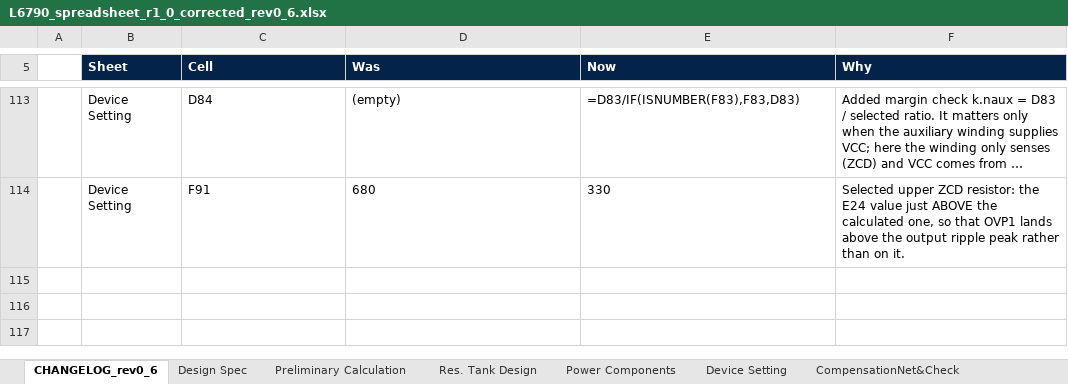
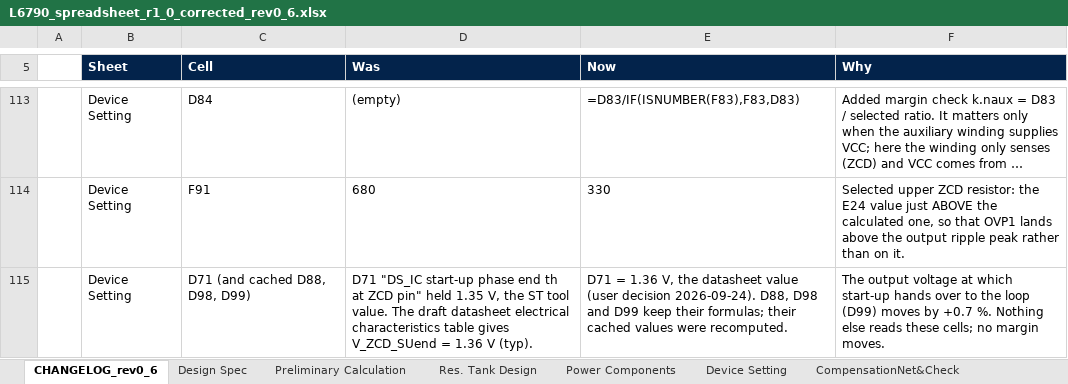
Before and after one commit to yohan924-ops/L6790A-Single-Stage-PFC-LLC-Converter, an Excel workbook: Calculation Excel Sheet/L6790_spreadsheet_r1_0_corrected_rev0_6.xlsx, sheet CHANGELOG_rev0_6, drawn as a sheet; only a part is shown, gaps mark what is left out; long unchanged cells end in …; values as stored, in another font and other column widths than the file's, no borders; the diff names each change by its address in the sheet, - before the commit and + after, or states it on an @@ line.

```diff
--- a/Calculation Excel Sheet/L6790_spreadsheet_r1_0_corrected_rev0_6.xlsx (sheet CHANGELOG_rev0_6)
+++ b/Calculation Excel Sheet/L6790_spreadsheet_r1_0_corrected_rev0_6.xlsx (sheet CHANGELOG_rev0_6)
+row 115:  | Device Setting | D71 (and cached D88, D98, D99) | D71 "DS_IC start-up phase end th at ZCD pin" held 1.35 V, the ST tool value. The draft datasheet electrical characteristics table gives V_ZCD_SUend = 1.36 V (typ). | D71 = 1.36 V, the datasheet value (user decision 2026-09-24). D88, D98 and D99 keep their formulas; their cached values were recomputed. | The output voltage at which start-up hands over to the loop (D99) moves by +0.7 %. Nothing else reads these cells; no margin moves.
```
Also changed, not shown: sheet Device Setting, hidden cells, Calculation Excel Sheet/variants/L6790_workbook_6to1.xlsx, Calculation Excel Sheet/variants/L6790_workbook_7p5to1.xlsx, 15 other files.
